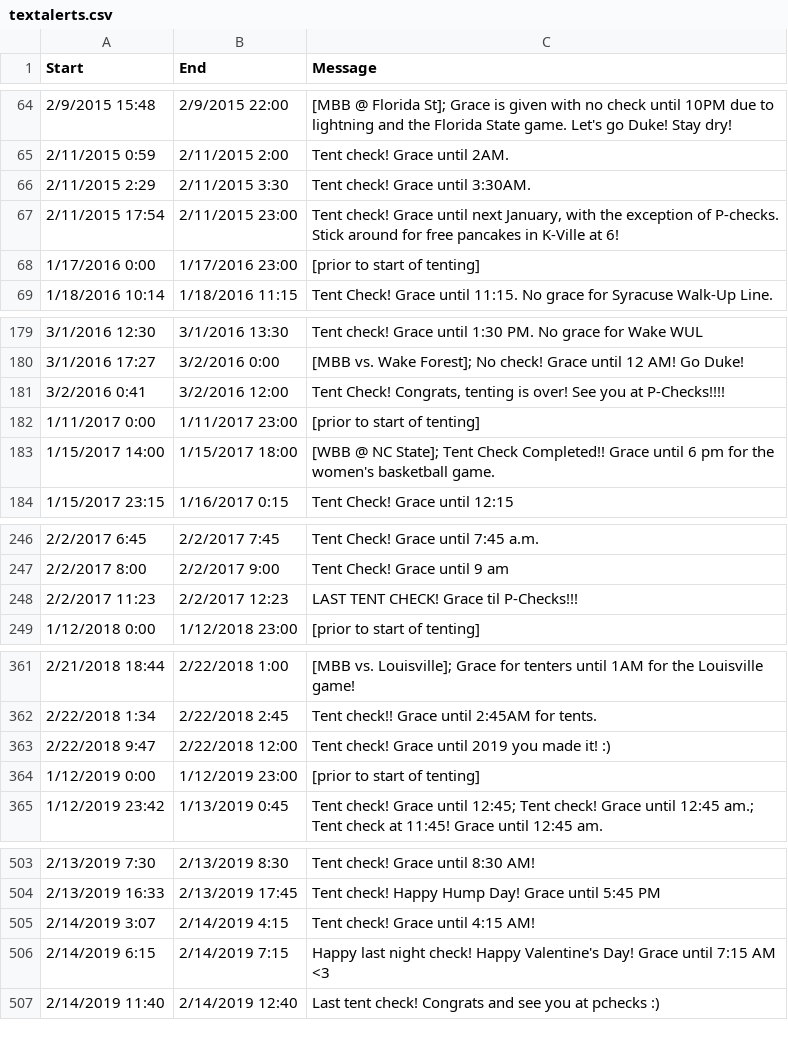
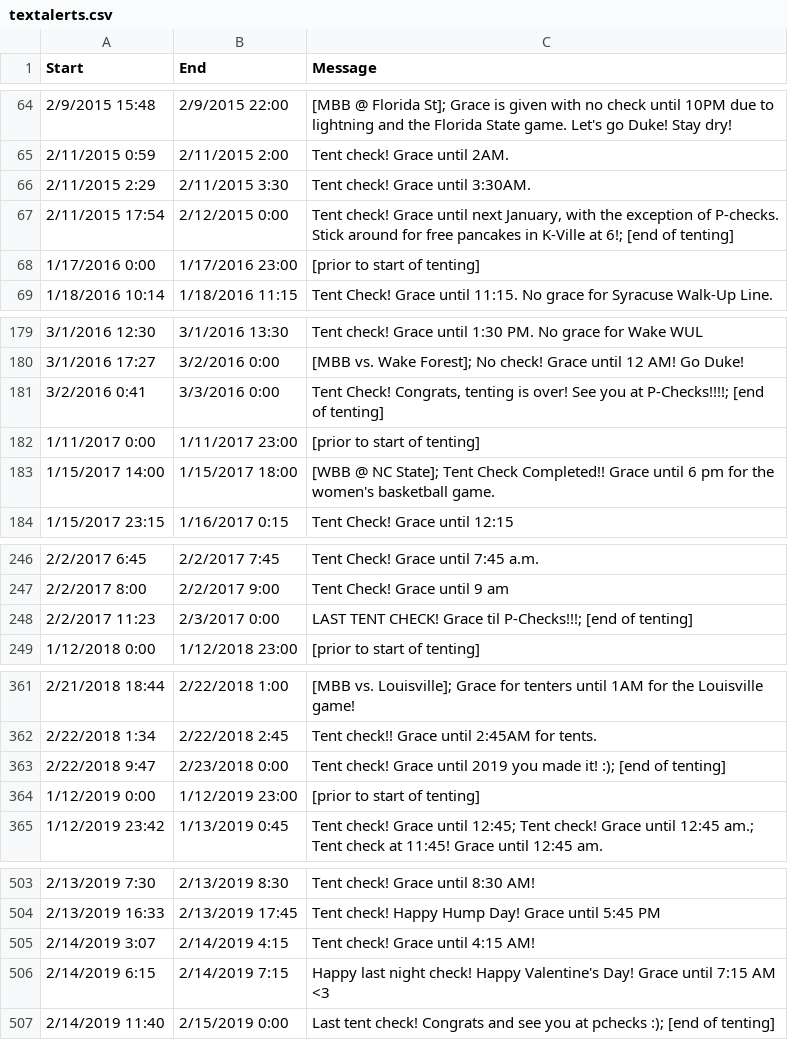
Before and after one commit to EthanJHolland/DukeTenting, a CSV file: textalerts.csv, drawn as a sheet; only a part is shown, gaps mark what is left out.

```diff
--- a/textalerts.csv
+++ b/textalerts.csv
@@ -66,3 +66,3 @@ Start,End,Message
 2/11/2015 2:29,2/11/2015 3:30,Tent check! Grace until 3:30AM.
-2/11/2015 17:54,2/11/2015 23:00,"Tent check! Grace until next January, with the exception of P-checks. Stick around for free pancakes in K-Ville at 6!"
+2/11/2015 17:54,2/12/2015 0:00,"Tent check! Grace until next January, with the exception of P-checks. Stick around for free pancakes in K-Ville at 6!; [end of tenting]"
 1/17/2016 0:00,1/17/2016 23:00,[prior to start of tenting]
@@ -180,3 +180,3 @@ Start,End,Message
 3/1/2016 17:27,3/2/2016 0:00,[MBB vs. Wake Forest]; No check! Grace until 12 AM! Go Duke!
-3/2/2016 0:41,3/2/2016 12:00,"Tent Check! Congrats, tenting is over! See you at P-Checks!!!!"
+3/2/2016 0:41,3/3/2016 0:00,"Tent Check! Congrats, tenting is over! See you at P-Checks!!!!; [end of tenting]"
 1/11/2017 0:00,1/11/2017 23:00,[prior to start of tenting]
@@ -247,3 +247,3 @@ Start,End,Message
 2/2/2017 8:00,2/2/2017 9:00,Tent Check! Grace until 9 am
-2/2/2017 11:23,2/2/2017 12:23,LAST TENT CHECK! Grace til P-Checks!!!
+2/2/2017 11:23,2/3/2017 0:00,LAST TENT CHECK! Grace til P-Checks!!!; [end of tenting]
 1/12/2018 0:00,1/12/2018 23:00,[prior to start of tenting]
@@ -362,3 +362,3 @@ Start,End,Message
 2/22/2018 1:34,2/22/2018 2:45,Tent check!! Grace until 2:45AM for tents.
-2/22/2018 9:47,2/22/2018 12:00,Tent check! Grace until 2019 you made it! :)
+2/22/2018 9:47,2/23/2018 0:00,Tent check! Grace until 2019 you made it! :); [end of tenting]
 1/12/2019 0:00,1/12/2019 23:00,[prior to start of tenting]
@@ -506,2 +506,2 @@ Start,End,Message
 2/14/2019 6:15,2/14/2019 7:15,Happy last night check! Happy Valentine's Day! Grace until 7:15 AM <3
-2/14/2019 11:40,2/14/2019 12:40,Last tent check! Congrats and see you at pchecks :)
+2/14/2019 11:40,2/15/2019 0:00,Last tent check! Congrats and see you at pchecks :); [end of tenting]
```
Also changed, not shown: 4 other files.
